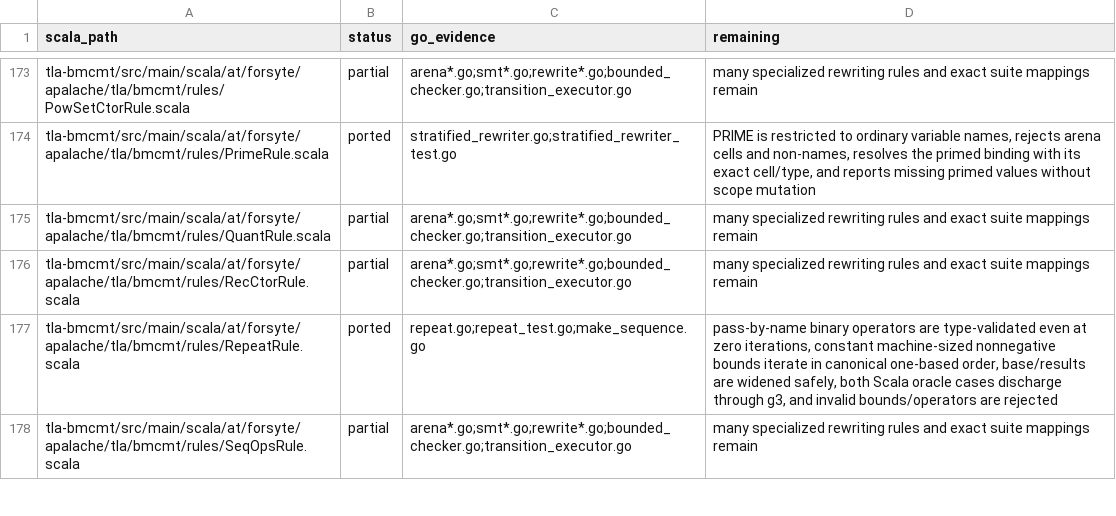
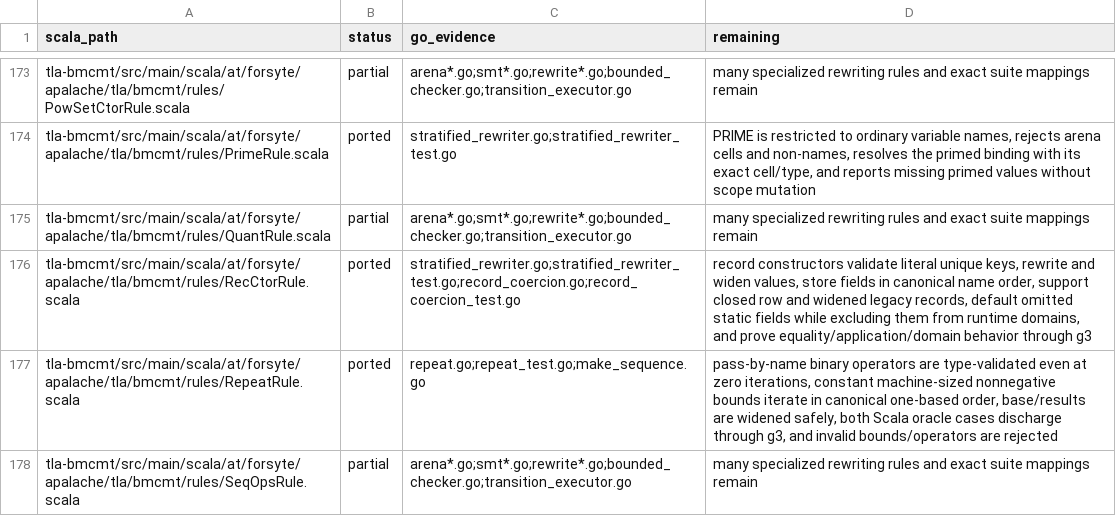
Before and after one commit to glycerine/apalache-go, a TSV file: pkg/SCALA_PORT_MANIFEST.tsv, drawn as a sheet; only a part is shown, gaps mark what is left out.

Commit message:
complete record constructor rule

```diff
--- a/pkg/SCALA_PORT_MANIFEST.tsv
+++ b/pkg/SCALA_PORT_MANIFEST.tsv
@@ -175,3 +175,3 @@ tla-bmcmt/src/main/scala/at/forsyte/apalache/tla/bmcmt/rules/PrimeRule.scala	por
 tla-bmcmt/src/main/scala/at/forsyte/apalache/tla/bmcmt/rules/QuantRule.scala	partial	arena*.go;smt*.go;rewrite*.go;bounded_checker.go;transition_executor.go	many specialized rewriting rules and exact suite mappings remain
-tla-bmcmt/src/main/scala/at/forsyte/apalache/tla/bmcmt/rules/RecCtorRule.scala	partial	arena*.go;smt*.go;rewrite*.go;bounded_checker.go;transition_executor.go	many specialized rewriting rules and exact suite mappings remain
+tla-bmcmt/src/main/scala/at/forsyte/apalache/tla/bmcmt/rules/RecCtorRule.scala	ported	stratified_rewriter.go;stratified_rewriter_test.go;record_coercion.go;record_coercion_test.go	record constructors validate literal unique keys, rewrite and widen values, store fields in canonical name order, support closed row and widened legacy records, default omitted static fields while excluding them from runtime domains, and prove equality/application/domain behavior through g3
 tla-bmcmt/src/main/scala/at/forsyte/apalache/tla/bmcmt/rules/RepeatRule.scala	ported	repeat.go;repeat_test.go;make_sequence.go	pass-by-name binary operators are type-validated even at zero iterations, constant machine-sized nonnegative bounds iterate in canonical one-based order, base/results are widened safely, both Scala oracle cases discharge through g3, and invalid bounds/operators are rejected
```
Also changed, not shown: 1 other file.
